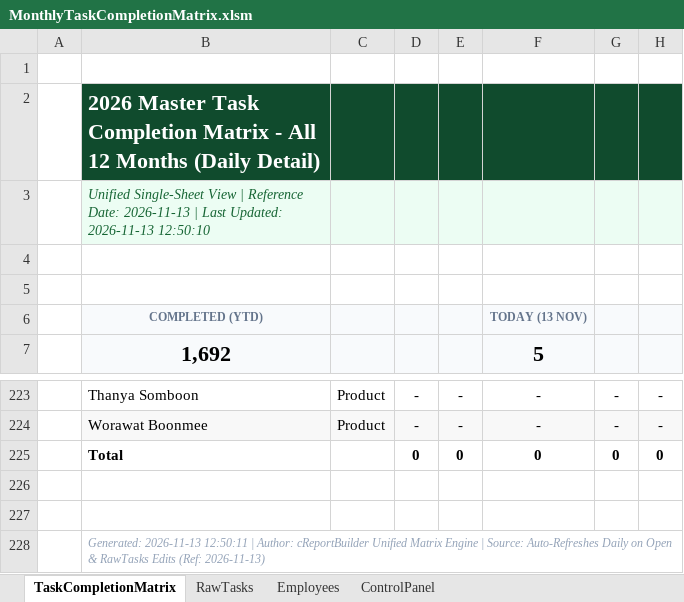
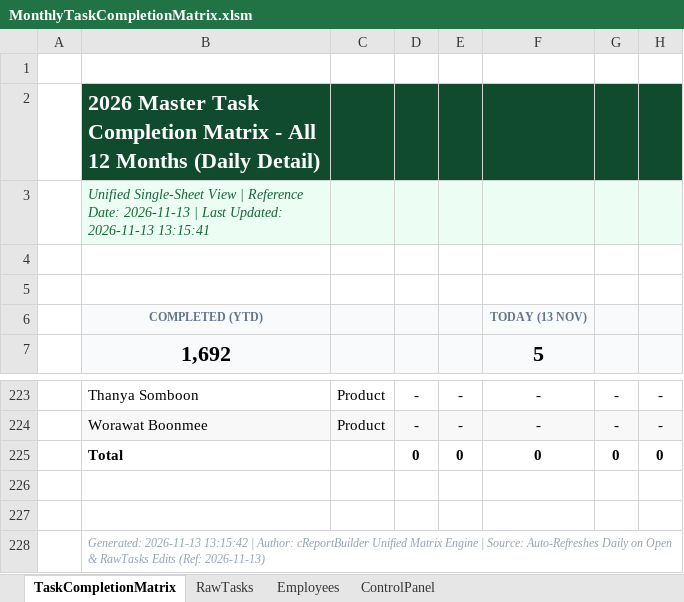
Before and after one commit to pig00701/vba-matrix-scheduler, an Excel workbook: MonthlyTaskCompletionMatrix.xlsm, sheet TaskCompletionMatrix, drawn as a sheet; only a part is shown, gaps mark what is left out; values as stored, in another font and other column widths than the file's, no borders; charts and pictures and conditional formats not drawn; the diff names each change by its address in the sheet, - before the commit and + after, or states it on an @@ line.

```diff
--- a/MonthlyTaskCompletionMatrix.xlsm (sheet TaskCompletionMatrix)
+++ b/MonthlyTaskCompletionMatrix.xlsm (sheet TaskCompletionMatrix)
-B3: …Updated: 2026-11-13 12:50:10
+B3: …Updated: 2026-11-13 13:15:41
-B228: Generated: 2026-11-13 12:50:11 | Author:…
+B228: Generated: 2026-11-13 13:15:42 | Author:…
```
Also changed, not shown: charts or pictures, 1 other file.
